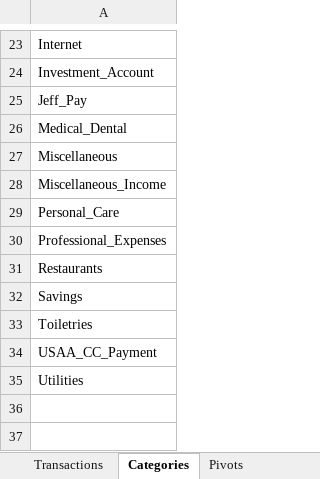
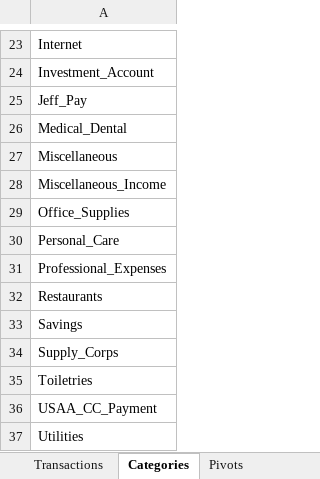
Before and after one commit to jegood78/Financial_Planning, an Excel workbook: Expenses.xlsx, sheet Categories, drawn as a sheet; only a part is shown, gaps mark what is left out; values as stored, in another font and other column widths than the file's, no borders; the diff names each change by its address in the sheet, - before the commit and + after, or states it on an @@ line.

```diff
--- a/Expenses.xlsx (sheet Categories)
+++ b/Expenses.xlsx (sheet Categories)
+row 29: Office_Supplies
+row 34: Supply_Corps
```
Also changed, not shown: sheet Transactions.
